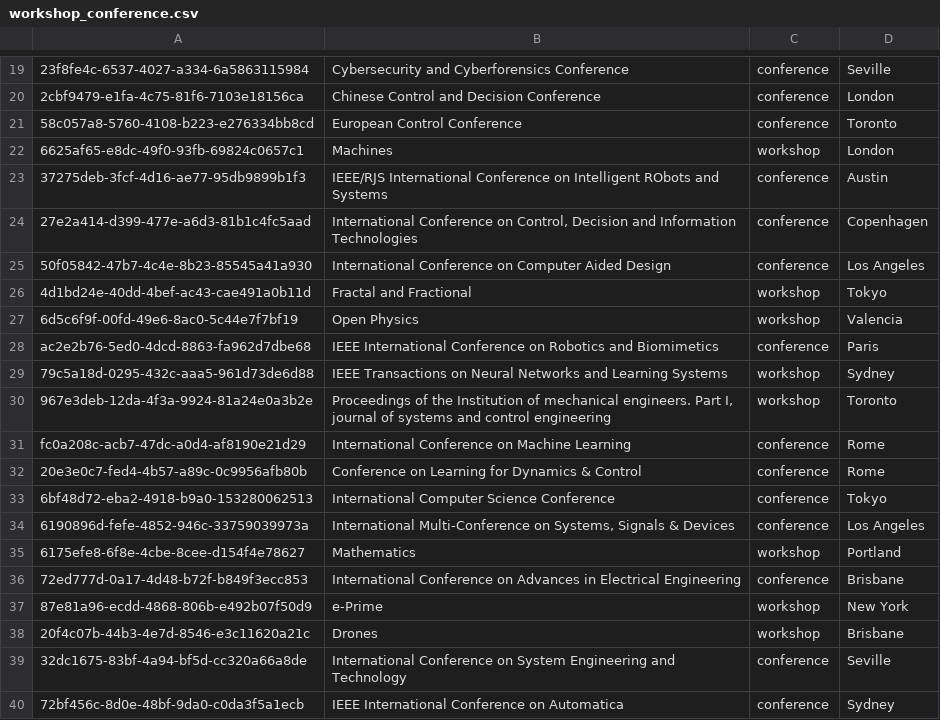
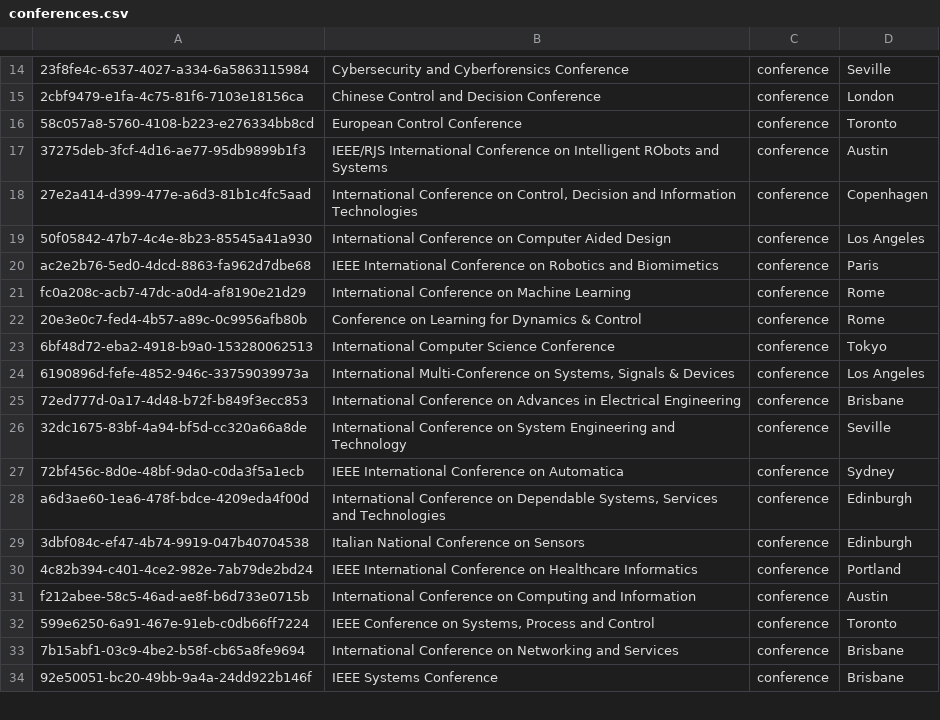
Before and after one commit to rebekkasihvola/sdm-lab2, a CSV file: data/conferences.csv (was data/workshop_conference.csv), drawn as a sheet; only a part is shown, gaps mark what is left out; the shorter side is filled out with more unchanged rows; the diff covers the shown part only; the diff names each change by its address in the sheet, - before the commit and + after, or states it on an @@ line.

```diff
--- a/data/workshop_conference.csv
+++ b/data/conferences.csv
-row 22: 6625af65-e8dc-49f0-93fb-69824c0657c1 | Machines | workshop | London
-row 26: 4d1bd24e-40dd-4bef-ac43-cae491a0b11d | Fractal and Fractional | workshop | Tokyo
-row 27: 6d5c6f9f-00fd-49e6-8ac0-5c44e7f7bf19 | Open Physics | workshop | Valencia
-row 29: 79c5a18d-0295-432c-aaa5-961d73de6d88 | IEEE Transactions on Neural Networks and Learning Systems | workshop | Sydney
-row 30: 967e3deb-12da-4f3a-9924-81a24e0a3b2e | Proceedings of the Institution of mechanical engineers. Part I, journal of systems and control engineering | workshop | Toronto
-row 35: 6175efe8-6f8e-4cbe-8cee-d154f4e78627 | Mathematics | workshop | Portland
-row 37: 87e81a96-ecdd-4868-806b-e492b07f50d9 | e-Prime | workshop | New York
-row 38: 20f4c07b-44b3-4e7d-8546-e3c11620a21c | Drones | workshop | Brisbane
```
Also changed, not shown: 17 removed rows elsewhere in this file, 23 other files.
